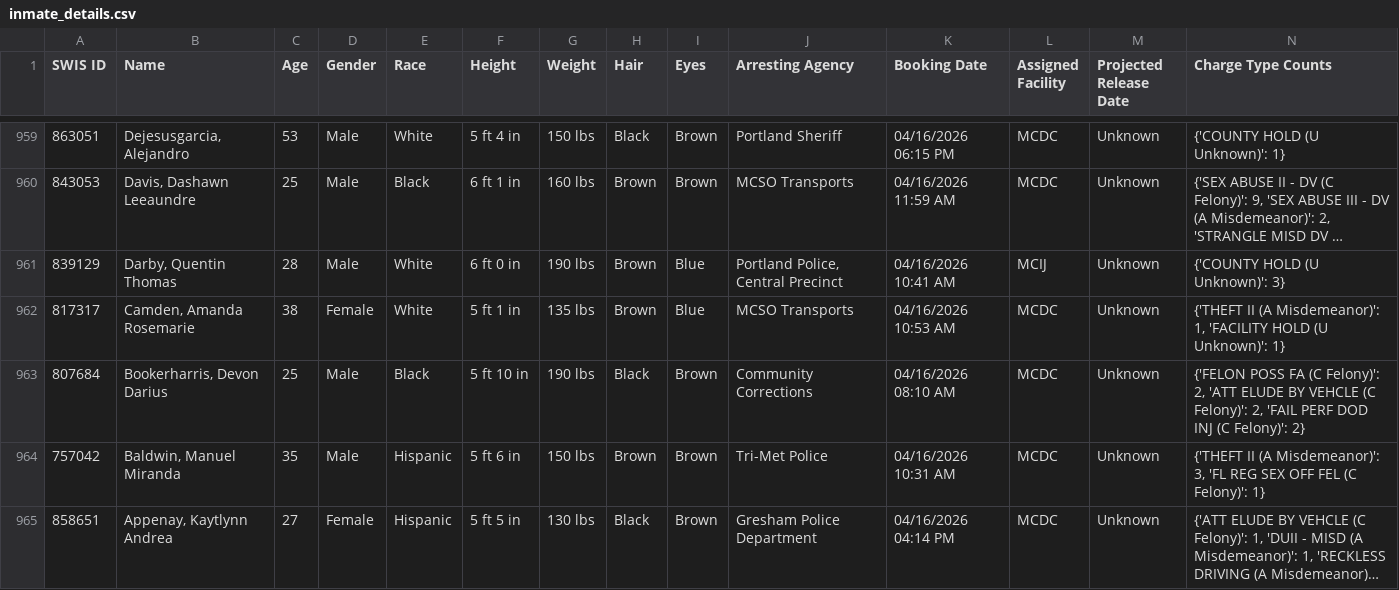
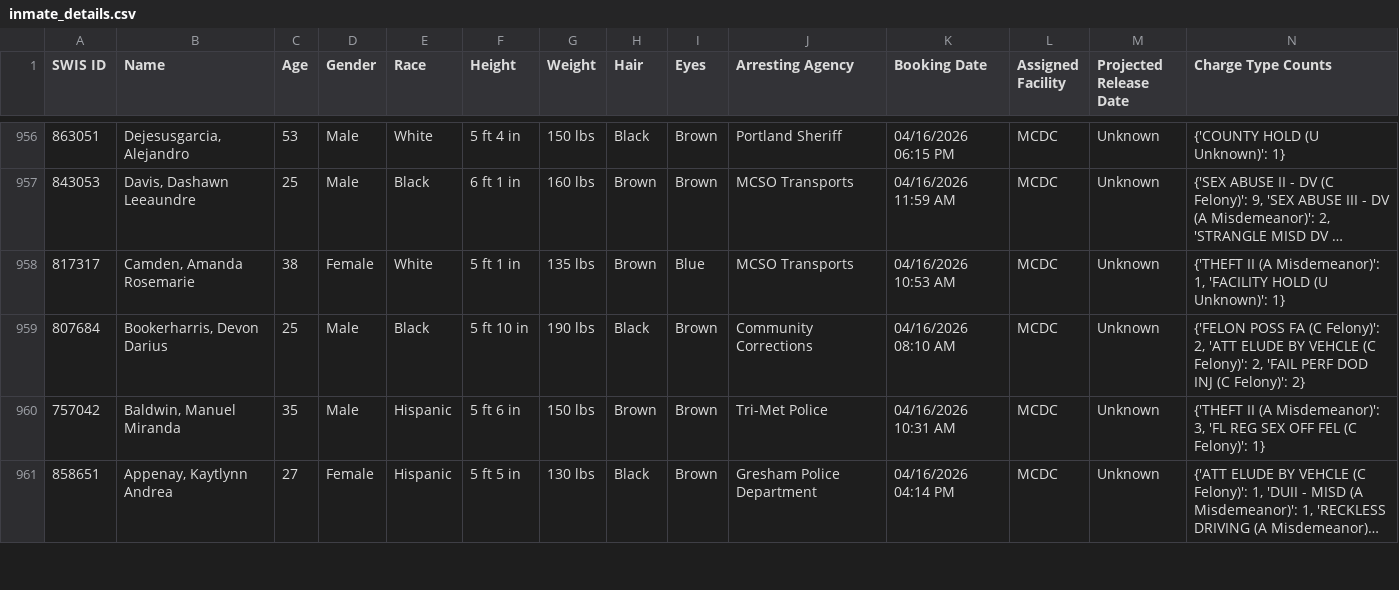
Before and after one commit to NguyenDa18/Portland-Jail-Data-Crawler, a CSV file: csvs/inmate_details.csv, drawn as a sheet; only a part is shown, gaps mark what is left out; long unchanged cells end in …; removed rows and columns are numbered as before the commit, all else as after; the diff covers the shown part only; the diff names each change by its address in the sheet, - before the commit and + after, or states it on an @@ line.

Commit message:
Latest inmate data update: Fri Apr 17 12:51:11 UTC 2026

```diff
--- a/csvs/inmate_details.csv
+++ b/csvs/inmate_details.csv
-row 961: 839129 | Darby, Quentin Thomas | 28 | Male | White | 6 ft 0 in | 190 lbs | Brown | Blue | Portland Police, Central Precinct | 04/16/2026 10:41 AM | MCIJ | Unknown | {'COUNTY HOLD (U Unknown)': 3}
```
Also changed, not shown: 1 added row, 3 removed rows and 2 moved rows elsewhere in this file, csvs/inmate_bookings.csv, csvs/inmate_charges.csv.
